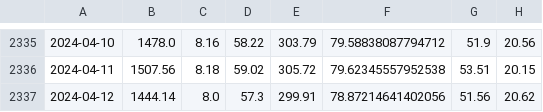
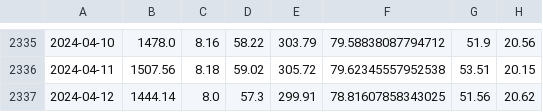
Before and after one commit to F-Prime-Capital/findex-data, a CSV file: fintech_index_prices_v2.csv, drawn as a sheet; only a part is shown, gaps mark what is left out; the diff names each change by its address in the sheet, - before the commit and + after, or states it on an @@ line.

Commit message:
committing files

```diff
--- a/fintech_index_prices_v2.csv
+++ b/fintech_index_prices_v2.csv
-F2337: 78.87214641402056
+F2337: 78.81607858343025
```
